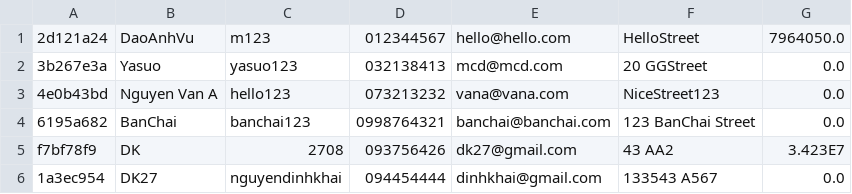
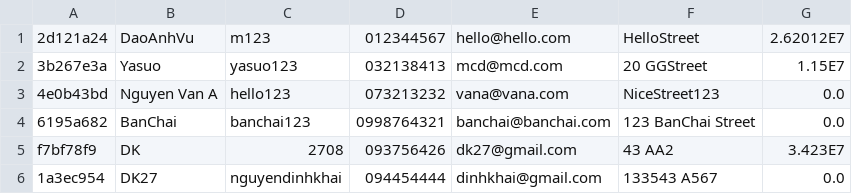
Before and after one commit to DaoAnhVu1/GroupJava, a CSV file: data/member.csv, drawn as a sheet.

```diff
--- a/data/member.csv
+++ b/data/member.csv
@@ -1,3 +1,3 @@
-2d121a24,DaoAnhVu,m123,012344567,hello@hello.com,HelloStreet,7964050.0
-3b267e3a,Yasuo,yasuo123,032138413,mcd@mcd.com,20 GGStreet,0.0
+2d121a24,DaoAnhVu,m123,012344567,hello@hello.com,HelloStreet,2.62012E7
+3b267e3a,Yasuo,yasuo123,032138413,mcd@mcd.com,20 GGStreet,1.15E7
 4e0b43bd,Nguyen Van A,hello123,073213232,vana@vana.com,NiceStreet123,0.0
```
Also changed, not shown: data/CPU.csv, data/console.csv, 4 other files.
